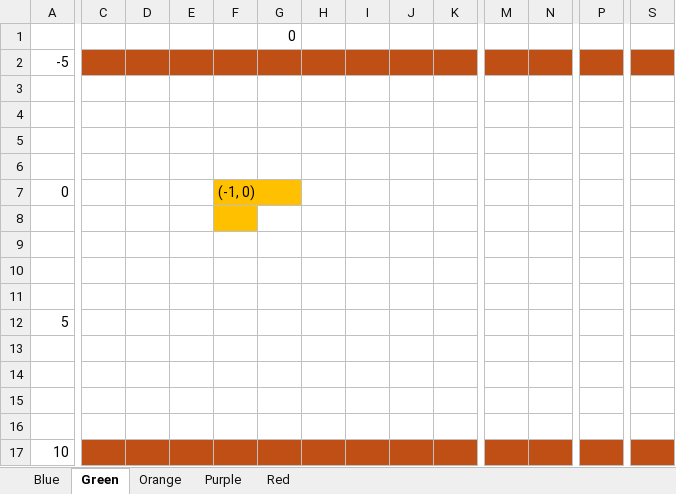
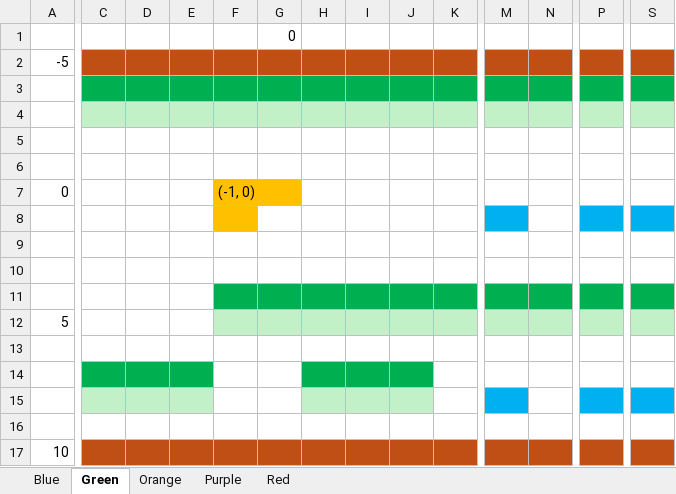
Before and after one commit to kmc-jp/Gamedev_Tempura-of-p--Phenylazo-phenol, an Excel workbook: Docs/TileMap.xlsx, sheet Green, drawn as a sheet; only a part is shown, gaps mark what is left out; values as stored, in another font and other column widths than the file's, no borders; the diff covers the shown part only; the diff names each change by its address in the sheet, - before the commit and + after, or states it on an @@ line.

Commit message:
TileMap簡易図更新

```diff
--- a/Docs/TileMap.xlsx (sheet Green)
+++ b/Docs/TileMap.xlsx (sheet Green)
-C3:K3 fill: none
+C3:K3 fill: #00B050
-M3:S3 fill: none
+M3:S3 fill: #00B050
-C4:K4 fill: none
+C4:K4 fill: #C2F1C8
-M4:S4 fill: none
+M4:S4 fill: #C2F1C8
-M8 fill: none
+M8 fill: #00B0F0
-P8 fill: none
+P8 fill: #00B0F0
-S8 fill: none
+S8 fill: #00B0F0
-F11:K11 fill: none
+F11:K11 fill: #00B050
-M11:S11 fill: none
+M11:S11 fill: #00B050
-F12:K12 fill: none
+F12:K12 fill: #C2F1C8
-M12:S12 fill: none
+M12:S12 fill: #C2F1C8
-C14:E14 fill: none
+C14:E14 fill: #00B050
-H14:J14 fill: none
+H14:J14 fill: #00B050
-C15:E15 fill: none
+C15:E15 fill: #C2F1C8
-H15:J15 fill: none
+H15:J15 fill: #C2F1C8
-M15 fill: none
+M15 fill: #00B0F0
-P15 fill: none
+P15 fill: #00B0F0
-S15 fill: none
+S15 fill: #00B0F0
```
Also changed, not shown: cell formats elsewhere in this sheet, sheet Orange, 1 other file.
